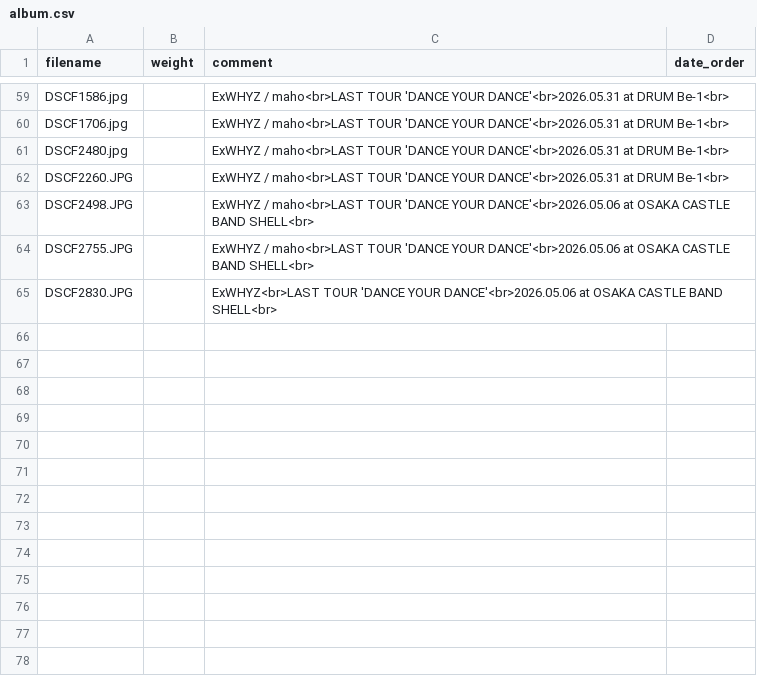
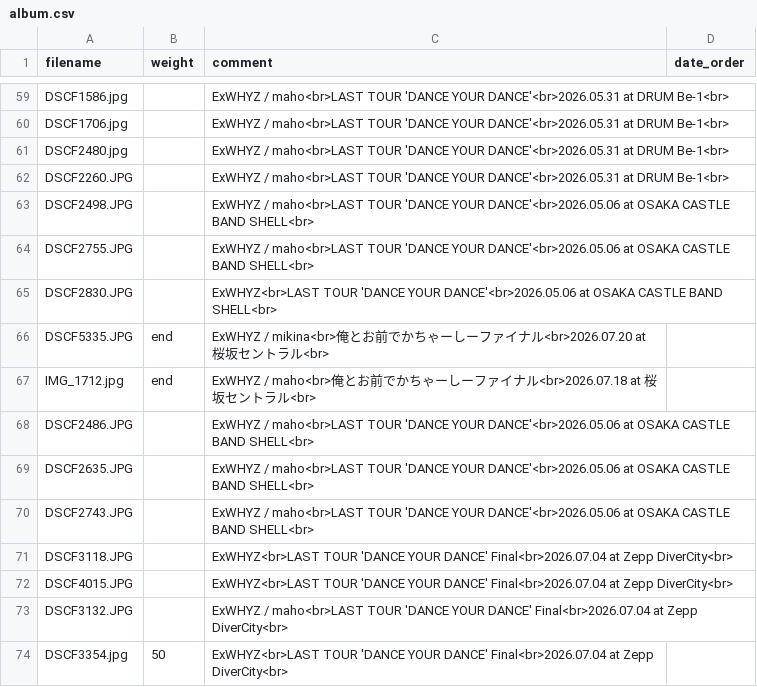
Before and after one commit to Yu-617/photo_portfolio, a CSV file: content/gallery/ExWHYZ/album.csv, drawn as a sheet; only a part is shown, gaps mark what is left out; the diff names each change by its address in the sheet, - before the commit and + after, or states it on an @@ line.

```diff
--- a/content/gallery/ExWHYZ/album.csv
+++ b/content/gallery/ExWHYZ/album.csv
+row 66: DSCF5335.JPG | end | ExWHYZ / mikina<br>俺とお前でかちゃーしーファイナル<br>2026.07.20 at 桜坂セントラル<br>
+row 67: IMG_1712.jpg | end | ExWHYZ / maho<br>俺とお前でかちゃーしーファイナル<br>2026.07.18 at 桜坂セントラル<br>
+row 68: DSCF2486.JPG |  | ExWHYZ / maho<br>LAST TOUR 'DANCE YOUR DANCE'<br>2026.05.06 at OSAKA CASTLE BAND SHELL<br>
+row 69: DSCF2635.JPG |  | ExWHYZ / maho<br>LAST TOUR 'DANCE YOUR DANCE'<br>2026.05.06 at OSAKA CASTLE BAND SHELL<br>
+row 70: DSCF2743.JPG |  | ExWHYZ / maho<br>LAST TOUR 'DANCE YOUR DANCE'<br>2026.05.06 at OSAKA CASTLE BAND SHELL<br>
+row 71: DSCF3118.JPG |  | ExWHYZ<br>LAST TOUR 'DANCE YOUR DANCE' Final<br>2026.07.04 at Zepp DiverCity<br>
+row 72: DSCF4015.JPG |  | ExWHYZ<br>LAST TOUR 'DANCE YOUR DANCE' Final<br>2026.07.04 at Zepp DiverCity<br>
+row 73: DSCF3132.JPG |  | ExWHYZ / maho<br>LAST TOUR 'DANCE YOUR DANCE' Final<br>2026.07.04 at Zepp DiverCity<br>
+row 74: DSCF3354.jpg | 50 | ExWHYZ<br>LAST TOUR 'DANCE YOUR DANCE' Final<br>2026.07.04 at Zepp DiverCity<br>
```
Also changed, not shown: 9 other files.
